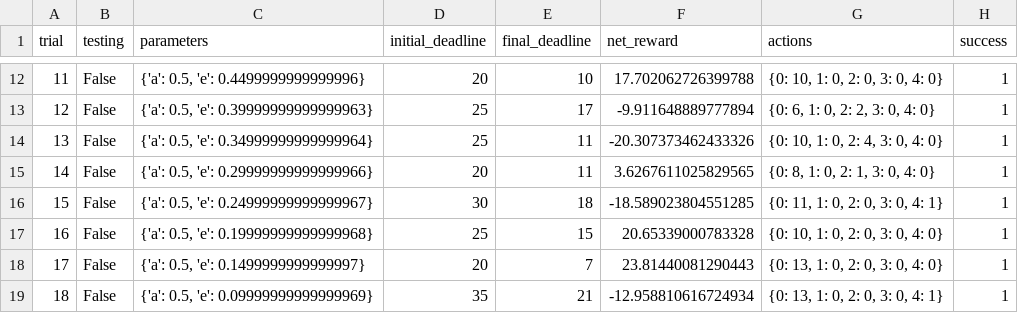
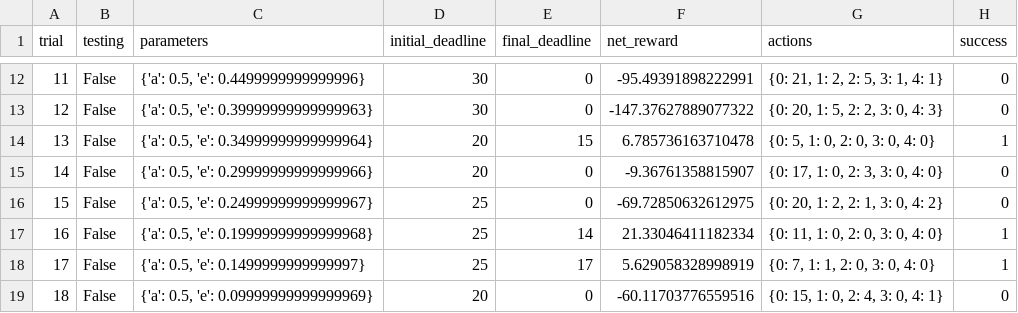
Before and after one commit to zeroohub/machine-learning, a CSV file: projects/smartcab/logs/sim_default-learning.csv, drawn as a sheet; only a part is shown, gaps mark what is left out; the diff covers the shown part only.

```diff
--- a/projects/smartcab/logs/sim_default-learning.csv
+++ b/projects/smartcab/logs/sim_default-learning.csv
@@ -12,8 +12,8 @@ trial,testing,parameters,initial_deadline,final_deadline,net_reward,actions,succ
-11,False,"{'a': 0.5, 'e': 0.4499999999999996}",20,10,17.702062726399788,"{0: 10, 1: 0, 2: 0, 3: 0, 4: 0}",1
-12,False,"{'a': 0.5, 'e': 0.39999999999999963}",25,17,-9.911648889777894,"{0: 6, 1: 0, 2: 2, 3: 0, 4: 0}",1
-13,False,"{'a': 0.5, 'e': 0.34999999999999964}",25,11,-20.307373462433326,"{0: 10, 1: 0, 2: 4, 3: 0, 4: 0}",1
-14,False,"{'a': 0.5, 'e': 0.29999999999999966}",20,11,3.6267611025829565,"{0: 8, 1: 0, 2: 1, 3: 0, 4: 0}",1
-15,False,"{'a': 0.5, 'e': 0.24999999999999967}",30,18,-18.589023804551285,"{0: 11, 1: 0, 2: 0, 3: 0, 4: 1}",1
-16,False,"{'a': 0.5, 'e': 0.19999999999999968}",25,15,20.65339000783328,"{0: 10, 1: 0, 2: 0, 3: 0, 4: 0}",1
-17,False,"{'a': 0.5, 'e': 0.1499999999999997}",20,7,23.81440081290443,"{0: 13, 1: 0, 2: 0, 3: 0, 4: 0}",1
-18,False,"{'a': 0.5, 'e': 0.09999999999999969}",35,21,-12.958810616724934,"{0: 13, 1: 0, 2: 0, 3: 0, 4: 1}",1
+11,False,"{'a': 0.5, 'e': 0.4499999999999996}",30,0,-95.49391898222991,"{0: 21, 1: 2, 2: 5, 3: 1, 4: 1}",0
+12,False,"{'a': 0.5, 'e': 0.39999999999999963}",30,0,-147.37627889077322,"{0: 20, 1: 5, 2: 2, 3: 0, 4: 3}",0
+13,False,"{'a': 0.5, 'e': 0.34999999999999964}",20,15,6.785736163710478,"{0: 5, 1: 0, 2: 0, 3: 0, 4: 0}",1
+14,False,"{'a': 0.5, 'e': 0.29999999999999966}",20,0,-9.36761358815907,"{0: 17, 1: 0, 2: 3, 3: 0, 4: 0}",0
+15,False,"{'a': 0.5, 'e': 0.24999999999999967}",25,0,-69.72850632612975,"{0: 20, 1: 2, 2: 1, 3: 0, 4: 2}",0
+16,False,"{'a': 0.5, 'e': 0.19999999999999968}",25,14,21.33046411182334,"{0: 11, 1: 0, 2: 0, 3: 0, 4: 0}",1
+17,False,"{'a': 0.5, 'e': 0.1499999999999997}",25,17,5.629058328998919,"{0: 7, 1: 1, 2: 0, 3: 0, 4: 0}",1
+18,False,"{'a': 0.5, 'e': 0.09999999999999969}",20,0,-60.11703776559516,"{0: 15, 1: 0, 2: 4, 3: 0, 4: 1}",0
```
Also changed, not shown: 81 edited cells elsewhere in this file, 6 other files.
